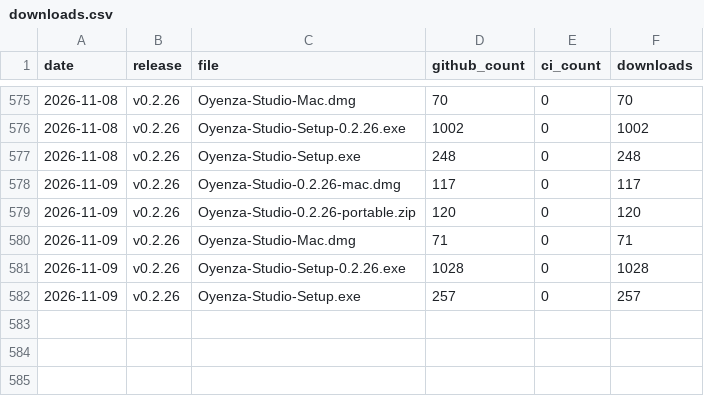
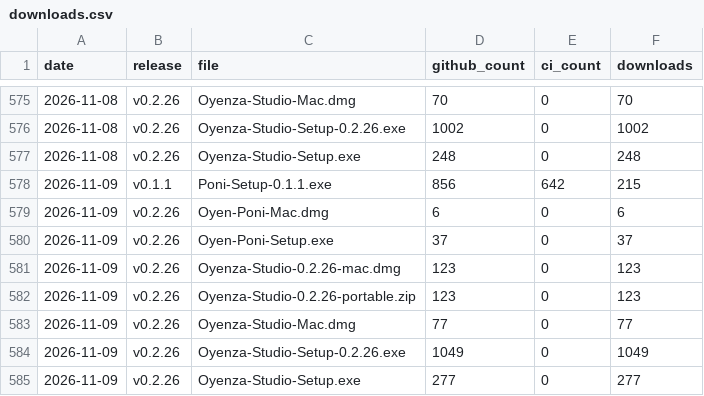
Before and after one commit to lucacadalora/oyenza-studio, a CSV file: data/downloads.csv, drawn as a sheet; only a part is shown, gaps mark what is left out.

```diff
--- a/data/downloads.csv
+++ b/data/downloads.csv
@@ -577,6 +577,9 @@ date,release,file,github_count,ci_count,downloads
 2026-11-08,v0.2.26,Oyenza-Studio-Setup.exe,248,0,248
-2026-11-09,v0.2.26,Oyenza-Studio-0.2.26-mac.dmg,117,0,117
-2026-11-09,v0.2.26,Oyenza-Studio-0.2.26-portable.zip,120,0,120
-2026-11-09,v0.2.26,Oyenza-Studio-Mac.dmg,71,0,71
-2026-11-09,v0.2.26,Oyenza-Studio-Setup-0.2.26.exe,1028,0,1028
-2026-11-09,v0.2.26,Oyenza-Studio-Setup.exe,257,0,257
+2026-11-09,v0.1.1,Poni-Setup-0.1.1.exe,856,642,215
+2026-11-09,v0.2.26,Oyen-Poni-Mac.dmg,6,0,6
+2026-11-09,v0.2.26,Oyen-Poni-Setup.exe,37,0,37
+2026-11-09,v0.2.26,Oyenza-Studio-0.2.26-mac.dmg,123,0,123
+2026-11-09,v0.2.26,Oyenza-Studio-0.2.26-portable.zip,123,0,123
+2026-11-09,v0.2.26,Oyenza-Studio-Mac.dmg,77,0,77
+2026-11-09,v0.2.26,Oyenza-Studio-Setup-0.2.26.exe,1049,0,1049
+2026-11-09,v0.2.26,Oyenza-Studio-Setup.exe,277,0,277
```
Also changed, not shown: data/ci-downloads.csv, data/repo.csv, 4 other files.
